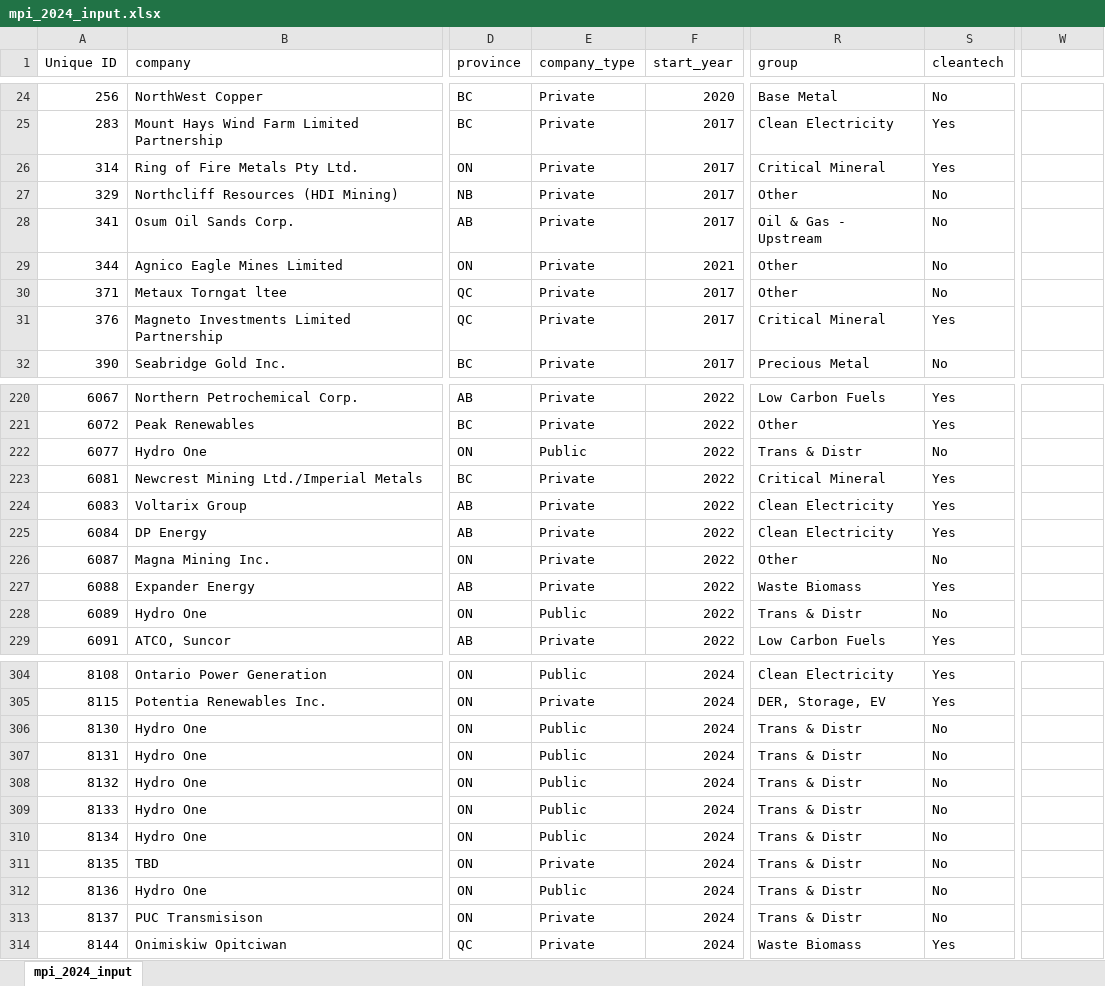
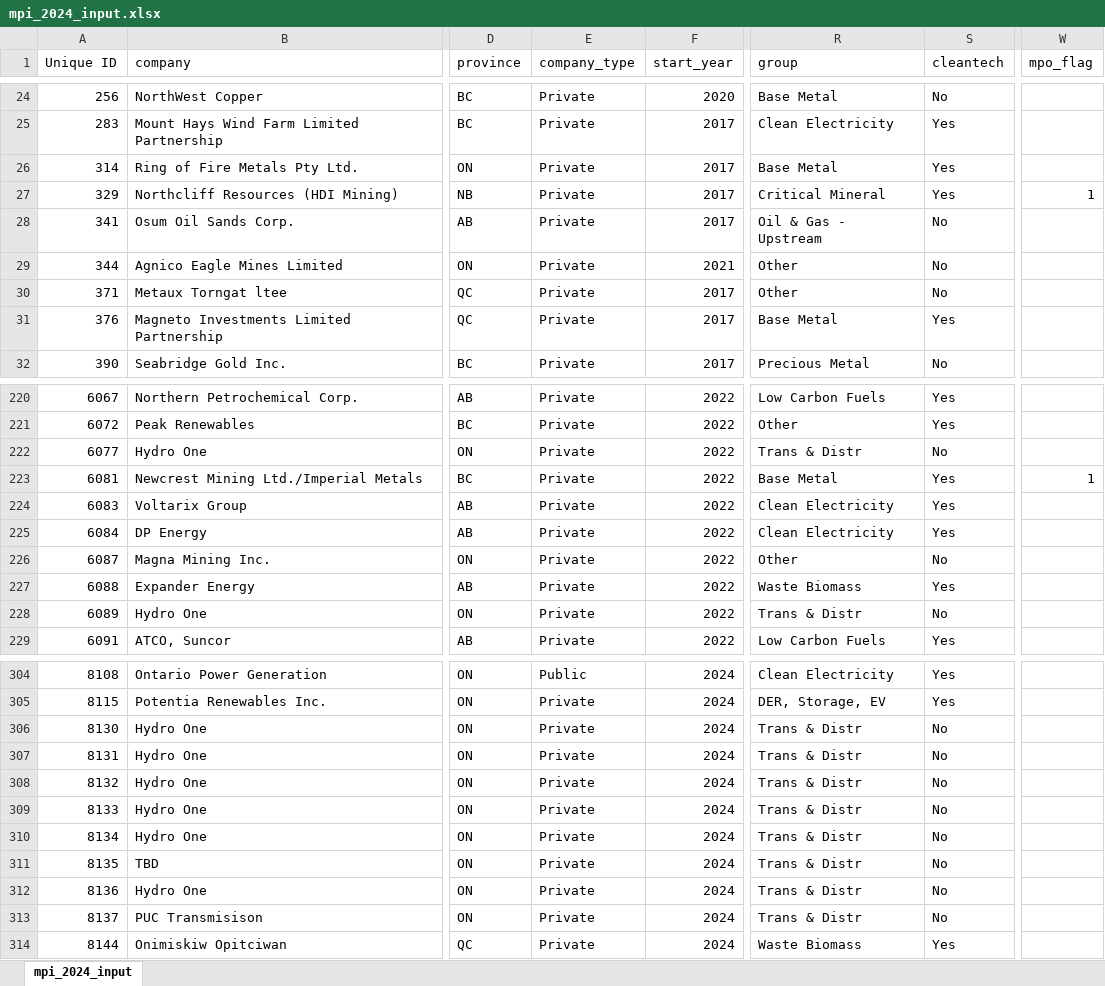
Before and after one commit to joshuasamuel123/EnergyNation, an Excel workbook: risk_engines/mpi_2024_input.xlsx, sheet mpi_2024_input, drawn as a sheet; only a part is shown, gaps mark what is left out; values as stored, in another font and other column widths than the file's, no borders; the diff covers the shown part only; the diff names each change by its address in the sheet, - before the commit and + after, or states it on an @@ line.

```diff
--- a/risk_engines/mpi_2024_input.xlsx (sheet mpi_2024_input)
+++ b/risk_engines/mpi_2024_input.xlsx (sheet mpi_2024_input)
-W1: (empty)
+W1: mpo_flag
-R26 (group): Critical Mineral
+R26 (group): Base Metal
-R27 (group): Other
+R27 (group): Critical Mineral
-S27 (cleantech): No
+S27 (cleantech): Yes
-W27 (mpo_flag): (empty)
+W27 (mpo_flag): 1
-R31 (group): Critical Mineral
+R31 (group): Base Metal
-E222 (company_type): Public
+E222 (company_type): Private
-R223 (group): Critical Mineral
+R223 (group): Base Metal
-W223 (mpo_flag): (empty)
+W223 (mpo_flag): 1
-E228 (company_type): Public
+E228 (company_type): Private
-E306:E310 (company_type): Public
+E306:E310 (company_type): Private
-E312 (company_type): Public
+E312 (company_type): Private
```
Also changed, not shown: 18 edited cells elsewhere in this sheet, data/mpi_2024_input.xlsx, 5 other files.
